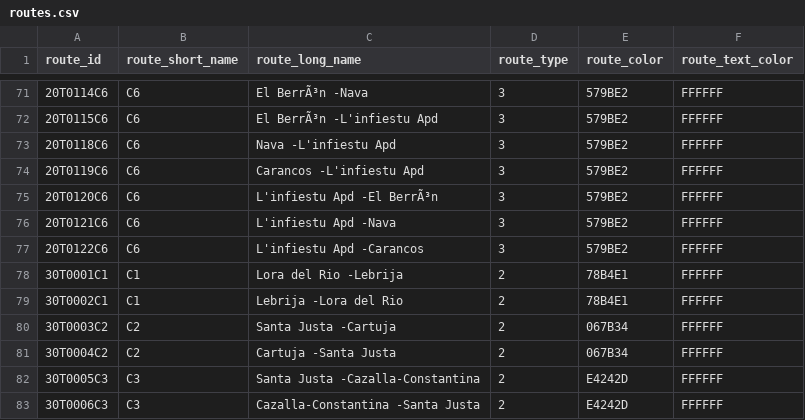
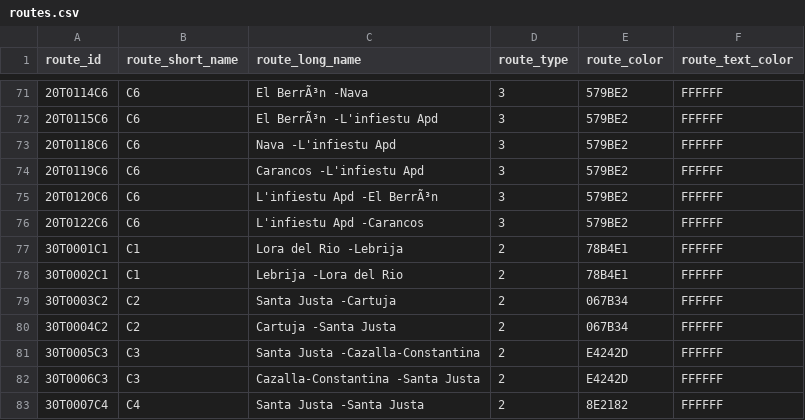
Before and after one commit to WireNext/cercaniasgtfs, a CSV file: data_csv/routes.csv, drawn as a sheet; only a part is shown, gaps mark what is left out; the shorter side is filled out with more unchanged rows; the diff names each change by its address in the sheet, - before the commit and + after, or states it on an @@ line.

```diff
--- a/data_csv/routes.csv
+++ b/data_csv/routes.csv
-row 76: 20T0121C6 | C6 | L'infiestu Apd -Nava | 3 | 579BE2 | FFFFFF
```
Also changed, not shown: data_csv/calendar.csv, 2 other files.
